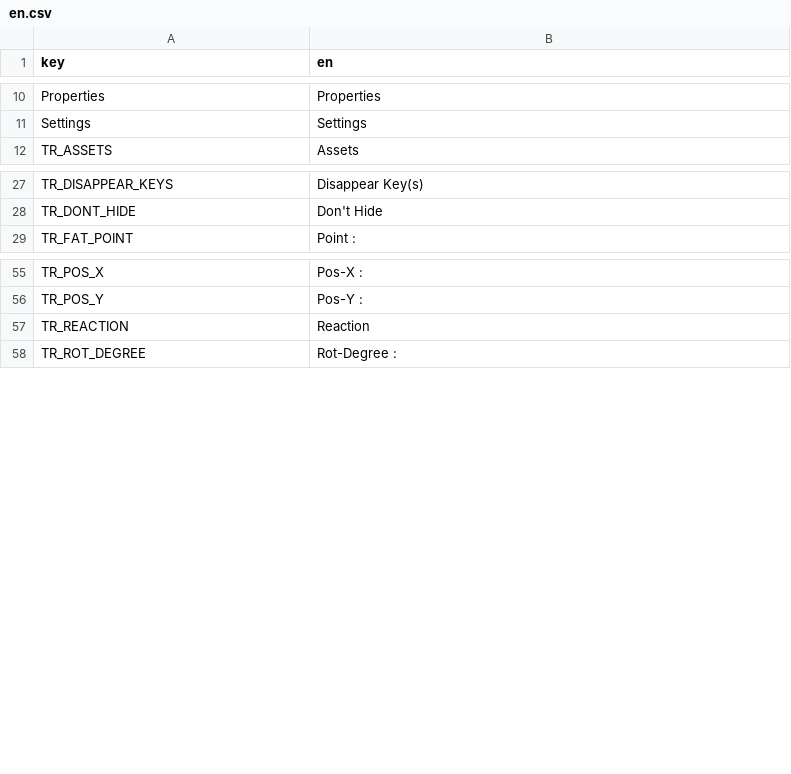
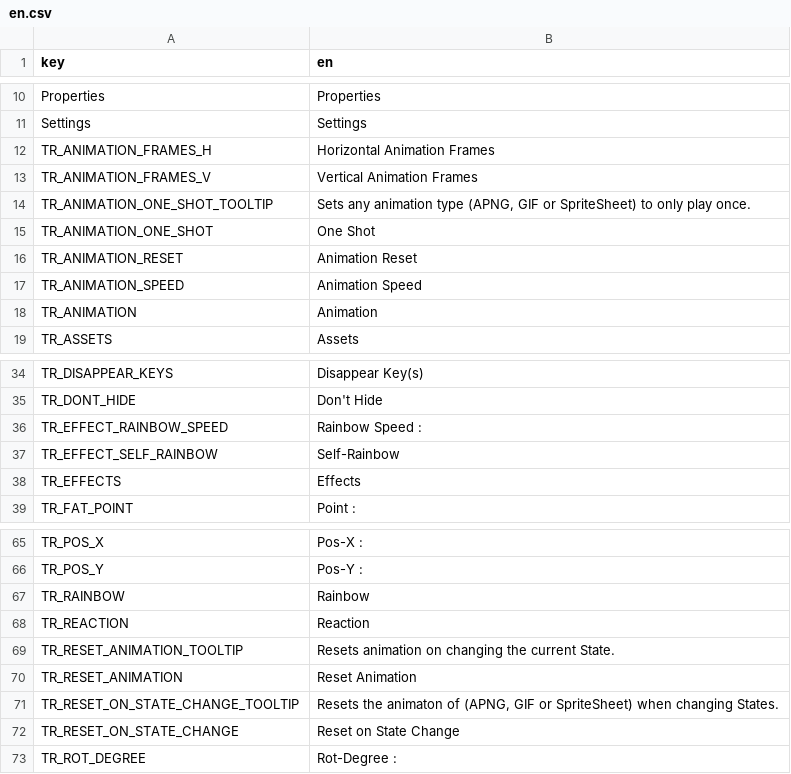
Before and after one commit to grillo-delmal/PNGTuber-Remix, a CSV file: Localization/en.csv, drawn as a sheet; only a part is shown, gaps mark what is left out.

Commit message:
refactor: animation tab localization

```diff
--- a/Localization/en.csv
+++ b/Localization/en.csv
@@ -11,2 +11,9 @@ Properties,Properties
 Settings,Settings
+TR_ANIMATION_FRAMES_H,Horizontal Animation Frames
+TR_ANIMATION_FRAMES_V,Vertical Animation Frames
+TR_ANIMATION_ONE_SHOT_TOOLTIP,"Sets any animation type (APNG, GIF or SpriteSheet) to only play once."
+TR_ANIMATION_ONE_SHOT,One Shot
+TR_ANIMATION_RESET,Animation Reset
+TR_ANIMATION_SPEED,Animation Speed
+TR_ANIMATION,Animation
 TR_ASSETS,Assets
@@ -28,2 +35,5 @@ TR_DISAPPEAR_KEYS,Disappear Key(s)
 TR_DONT_HIDE,Don't Hide
+TR_EFFECT_RAINBOW_SPEED,Rainbow Speed :
+TR_EFFECT_SELF_RAINBOW,Self-Rainbow
+TR_EFFECTS,Effects
 TR_FAT_POINT,Point :
@@ -56,3 +66,8 @@ TR_POS_X,Pos-X :
 TR_POS_Y,Pos-Y :
+TR_RAINBOW,Rainbow
 TR_REACTION,Reaction
+TR_RESET_ANIMATION_TOOLTIP,Resets animation on changing the current State.
+TR_RESET_ANIMATION,Reset Animation
+TR_RESET_ON_STATE_CHANGE_TOOLTIP,"Resets the animaton of (APNG, GIF or SpriteSheet) when changing States."
+TR_RESET_ON_STATE_CHANGE,Reset on State Change
 TR_ROT_DEGREE,Rot-Degree :
```
Also changed, not shown: 3 other files.
